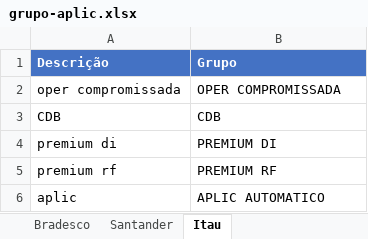
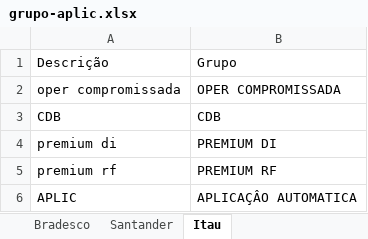
Before and after one commit to GustavoA8/Projeto-extrato-API, an Excel workbook: grupo-aplic.xlsx, sheet Itau, drawn as a sheet; values as stored, in another font and other column widths than the file's, no borders; removed rows and columns are numbered as before the commit, all else as after; the diff names each change by its address in the sheet, - before the commit and + after, or states it on an @@ line.

```diff
--- a/grupo-aplic.xlsx (sheet Itau)
+++ b/grupo-aplic.xlsx (sheet Itau)
@@ A1:B1 fill: #4472C4 → none, bold: on → off, text colour: #FFFFFF → black @@
-row 6: aplic | APLIC AUTOMATICO
+row 6: APLIC | APLICAÇÂO AUTOMATICA
```
Also changed, not shown: sheet Santander, 20 other files.
